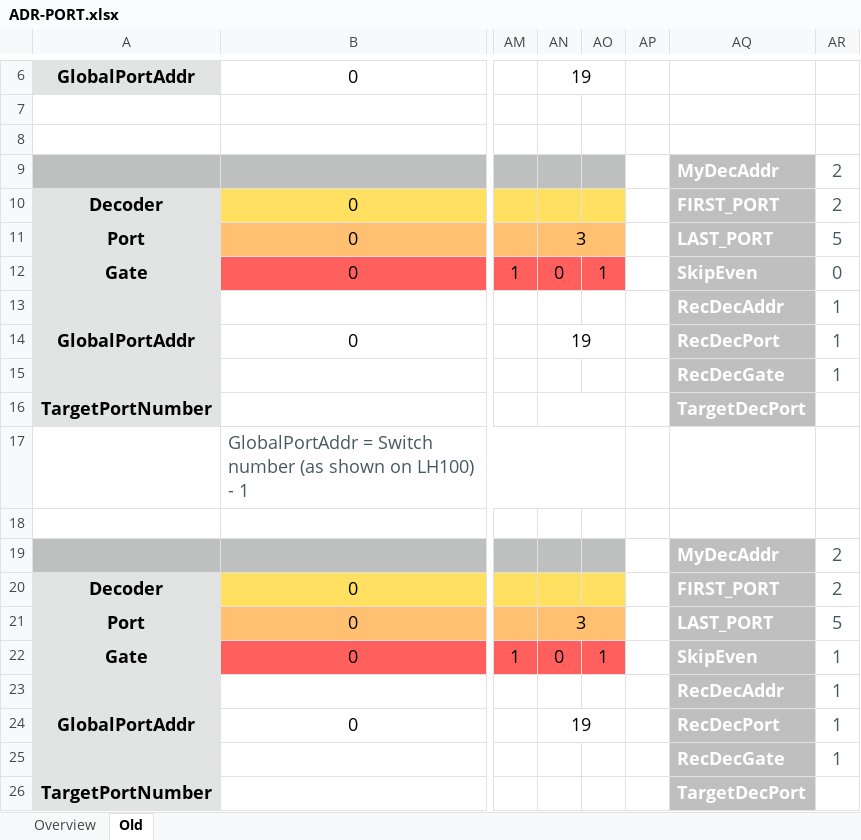
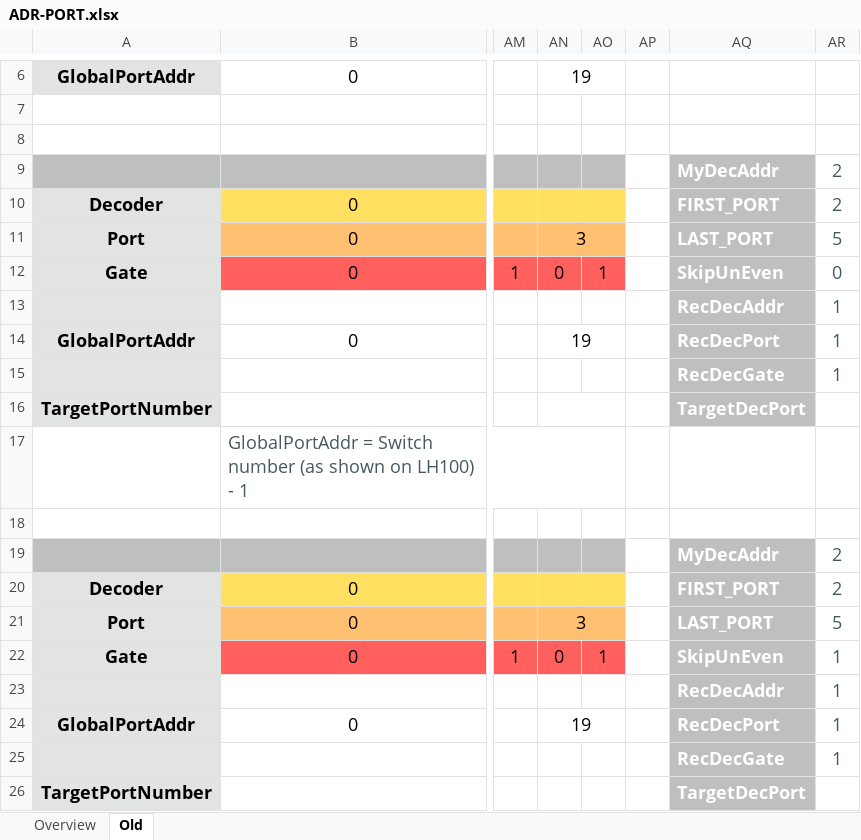
Before and after one commit to aikopras/OPENDECODER22GBM, an Excel workbook: src/documentation/ADR-PORT.xlsx, sheet Old, drawn as a sheet; only a part is shown, gaps mark what is left out; values as stored, in another font and other column widths than the file's, no borders; the diff names each change by its address in the sheet, - before the commit and + after, or states it on an @@ line.

Commit message:
Update ADR-PORT.xlsx

```diff
--- a/src/documentation/ADR-PORT.xlsx (sheet Old)
+++ b/src/documentation/ADR-PORT.xlsx (sheet Old)
-AQ12: SkipEven
+AQ12: SkipUnEven
-AQ22: SkipEven
+AQ22: SkipUnEven
```
